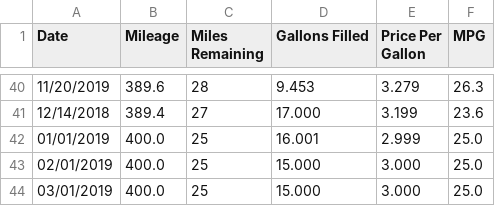
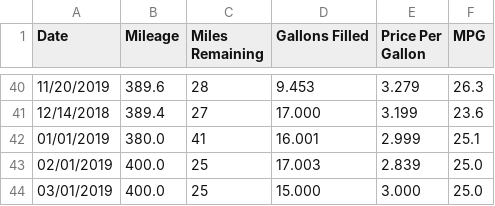
Before and after one commit to SIZMW/car-mileage-visualization, a TSV file: data.tsv, drawn as a sheet; only a part is shown, gaps mark what is left out.

Commit message:
Added data for 01/01/2019.

```diff
--- a/data.tsv
+++ b/data.tsv
@@ -41,4 +41,4 @@ Date	Mileage	Miles Remaining	Gallons Filled	Price Per Gallon	MPG
 12/14/2018	389.4	27	17.000	3.199	23.6
-01/01/2019	400.0	25	16.001	2.999	25.0
-02/01/2019	400.0	25	15.000	3.000	25.0
+01/01/2019	380.0	41	16.001	2.999	25.1
+02/01/2019	400.0	25	17.003	2.839	25.0
 03/01/2019	400.0	25	15.000	3.000	25.0
```
